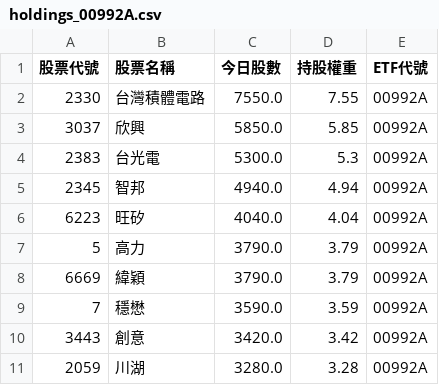
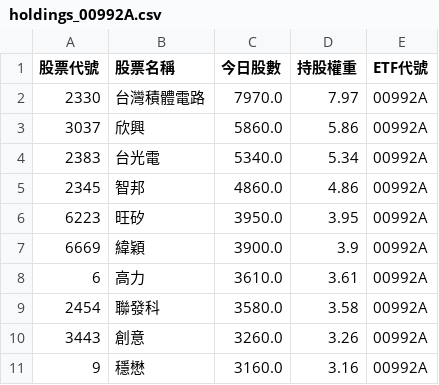
Before and after one commit to caesar263/my-etf-tracker, a CSV file: holdings_00992A.csv, drawn as a sheet.

```diff
--- a/holdings_00992A.csv
+++ b/holdings_00992A.csv
@@ -1,11 +1,11 @@
 股票代號,股票名稱,今日股數,持股權重,ETF代號
-2330,台灣積體電路,7550.0,7.55,00992A
-3037,欣興,5850.0,5.85,00992A
-2383,台光電,5300.0,5.3,00992A
-2345,智邦,4940.0,4.94,00992A
-6223,旺矽,4040.0,4.04,00992A
-5,高力,3790.0,3.79,00992A
-6669,緯穎,3790.0,3.79,00992A
-7,穩懋,3590.0,3.59,00992A
-3443,創意,3420.0,3.42,00992A
-2059,川湖,3280.0,3.28,00992A
+2330,台灣積體電路,7970.0,7.97,00992A
+3037,欣興,5860.0,5.86,00992A
+2383,台光電,5340.0,5.34,00992A
+2345,智邦,4860.0,4.86,00992A
+6223,旺矽,3950.0,3.95,00992A
+6669,緯穎,3900.0,3.9,00992A
+6,高力,3610.0,3.61,00992A
+2454,聯發科,3580.0,3.58,00992A
+3443,創意,3260.0,3.26,00992A
+9,穩懋,3160.0,3.16,00992A
```
Also changed, not shown: final_analysis.csv, holdings_00985A.csv, 14 other files.
